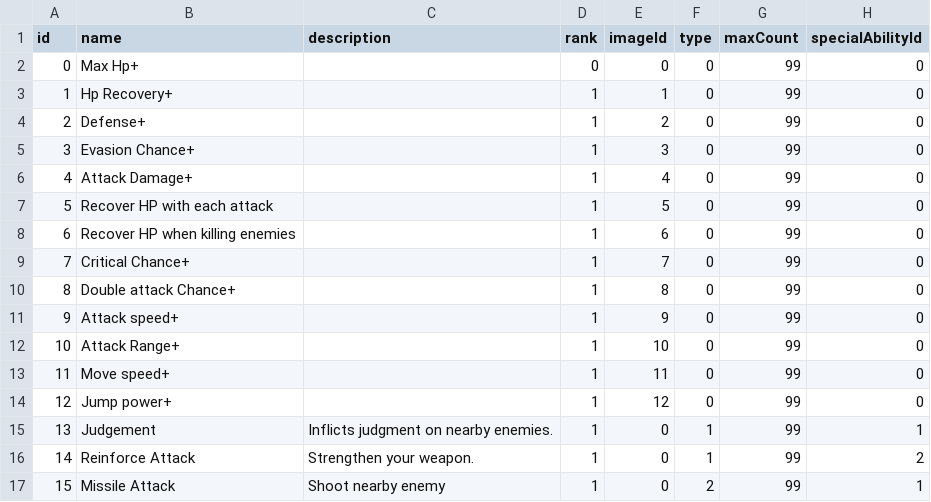
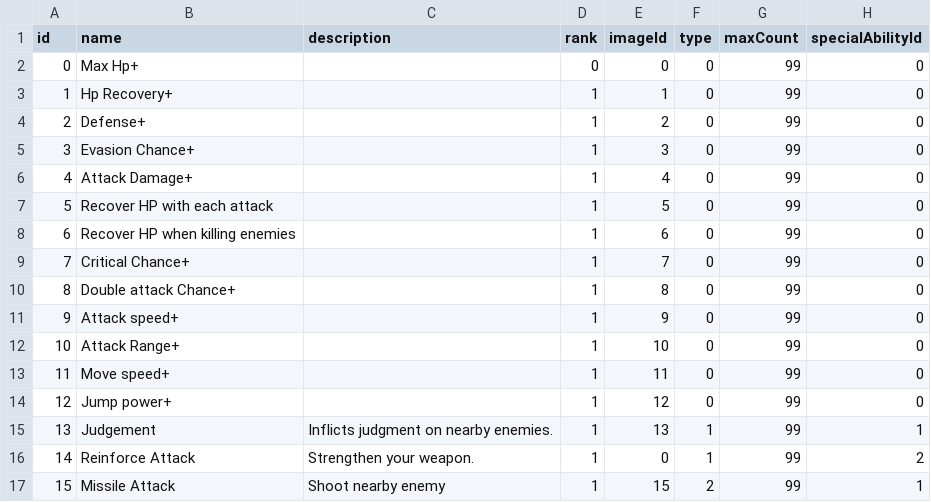
Before and after one commit to jehyeon/Ninja-survivors, a CSV file: Assets/Resources/CSV/Abilities.csv, drawn as a sheet; only a part is shown; the diff names each change by its address in the sheet, - before the commit and + after, or states it on an @@ line.

```diff
--- a/Assets/Resources/CSV/Abilities.csv
+++ b/Assets/Resources/CSV/Abilities.csv
-E15 (imageId): 0
+E15 (imageId): 13
-E17 (imageId): 0
+E17 (imageId): 15
```
Also changed, not shown: 13 other files.
